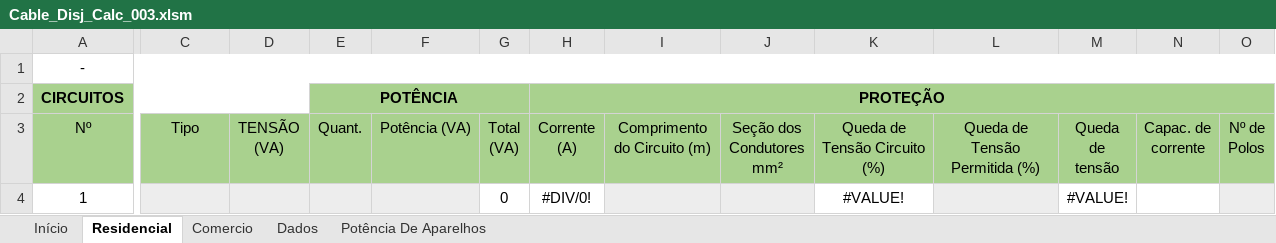
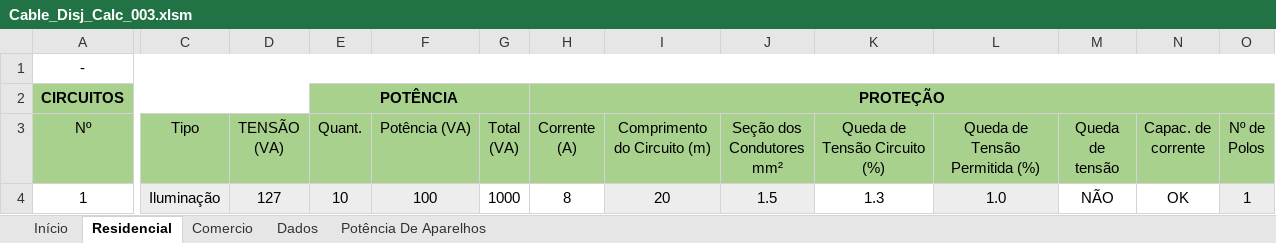
Before and after one commit to AlexsandroMO/dimension_circtuit, an Excel workbook: DOCs/Cable_Disj_Calc_003.xlsm, sheet Residencial, drawn as a sheet; only a part is shown, gaps mark what is left out; values as stored, in another font and other column widths than the file's, no borders; charts and pictures not drawn; the diff covers the shown part only; the diff names each change by its address in the sheet, - before the commit and + after, or states it on an @@ line.

```diff
--- a/DOCs/Cable_Disj_Calc_003.xlsm (sheet Residencial)
+++ b/DOCs/Cable_Disj_Calc_003.xlsm (sheet Residencial)
-C4 (Tipo): (empty)
+C4 (Tipo): Iluminação
-D4 (TENSÃO (VA)): (empty)
+D4 (TENSÃO (VA)): 127
-E4 (Quant.): (empty)
+E4 (Quant.): 10
-F4 (Potência (VA)): (empty)
+F4 (Potência (VA)): 100
-G4 (Total (VA)): 0
+G4 (Total (VA)): 1000
-H4 (Corrente (A)): #DIV/0!
+H4 (Corrente (A)): 8
-I4 (Comprimento do Circuito (m)): (empty)
+I4 (Comprimento do Circuito (m)): 20
-J4 (Seção dos Condutores mm²): (empty)
+J4 (Seção dos Condutores mm²): 1.5
-K4 (Queda de Tensão Circuito (%)): #VALUE!
+K4 (Queda de Tensão Circuito (%)): 1.3
-L4 (Queda de Tensão Permitida (%)): (empty)
+L4 (Queda de Tensão Permitida (%)): 1.0
-M4 (Queda de tensão): #VALUE!
+M4 (Queda de tensão): NÃO
-N4 (Capac. de corrente): (empty)
+N4 (Capac. de corrente): OK
-O4 (Nº de Polos): (empty)
+O4 (Nº de Polos): 1
```
Also changed, not shown: 2 edited cells elsewhere in this sheet, sheet Comercio.
